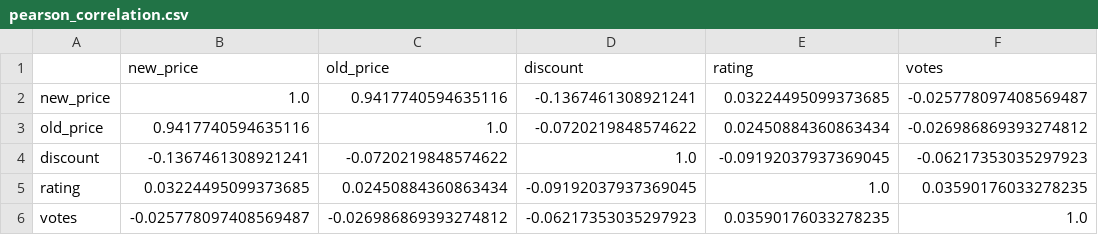
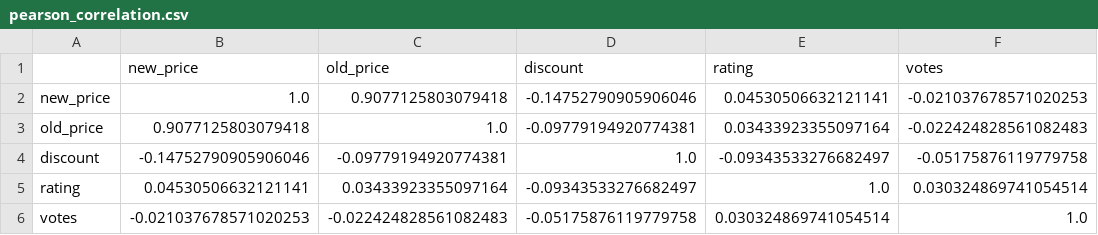
Before and after one commit to mutumagitonga/Jumia-WebScrape-Hackathon, a CSV file: pearson_correlation.csv, drawn as a sheet.

Commit message:
Generate a pairplot of the numerical columns (Relationship between each one)

```diff
--- a/pearson_correlation.csv
+++ b/pearson_correlation.csv
@@ -1,6 +1,6 @@
 ,new_price,old_price,discount,rating,votes
-new_price,1.0,0.9417740594635116,-0.1367461308921241,0.03224495099373685,-0.025778097408569487
-old_price,0.9417740594635116,1.0,-0.0720219848574622,0.02450884360863434,-0.026986869393274812
-discount,-0.1367461308921241,-0.0720219848574622,1.0,-0.09192037937369045,-0.06217353035297923
-rating,0.03224495099373685,0.02450884360863434,-0.09192037937369045,1.0,0.03590176033278235
-votes,-0.025778097408569487,-0.026986869393274812,-0.06217353035297923,0.03590176033278235,1.0
+new_price,1.0,0.9077125803079418,-0.14752790905906046,0.04530506632121141,-0.021037678571020253
+old_price,0.9077125803079418,1.0,-0.09779194920774381,0.03433923355097164,-0.022424828561082483
+discount,-0.14752790905906046,-0.09779194920774381,1.0,-0.09343533276682497,-0.05175876119779758
+rating,0.04530506632121141,0.03433923355097164,-0.09343533276682497,1.0,0.030324869741054514
+votes,-0.021037678571020253,-0.022424828561082483,-0.05175876119779758,0.030324869741054514,1.0
```
Also changed, not shown: 1 other file.
